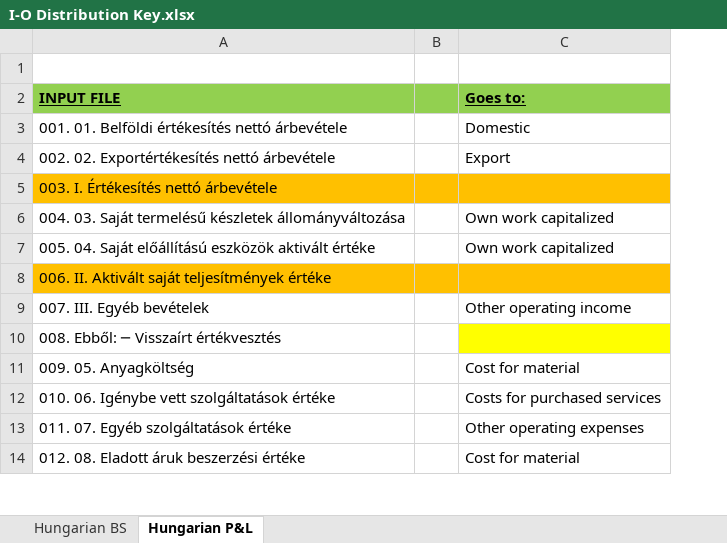
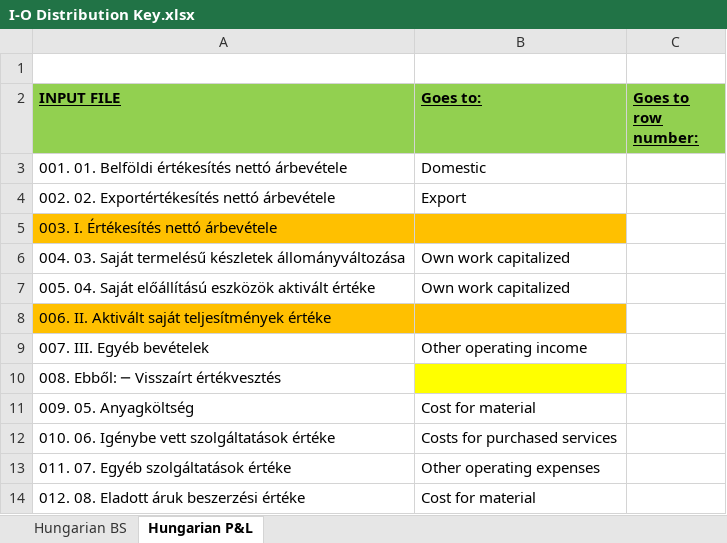
Before and after one commit to ytodorov/corewebtest, an Excel workbook: DimoPdfToExcelSln/DimoPdfToExcelWeb/wwwroot/Files/I-O Distribution Key.xlsx, sheet Hungarian P&L, drawn as a sheet; only a part is shown; values as stored, in another font and other column widths than the file's, no borders; removed rows and columns are numbered as before the commit, all else as after; the diff names each change by its address in the sheet, - before the commit and + after, or states it on an @@ line.

Commit message:
new distrib key

```diff
--- a/DimoPdfToExcelSln/DimoPdfToExcelWeb/wwwroot/Files/I-O Distribution Key.xlsx (sheet Hungarian P&L)
+++ b/DimoPdfToExcelSln/DimoPdfToExcelWeb/wwwroot/Files/I-O Distribution Key.xlsx (sheet Hungarian P&L)
-column B, empty
+column C (Goes to row number:), empty
```
Also changed, not shown: sheet Hungarian BS, 9 other files.
